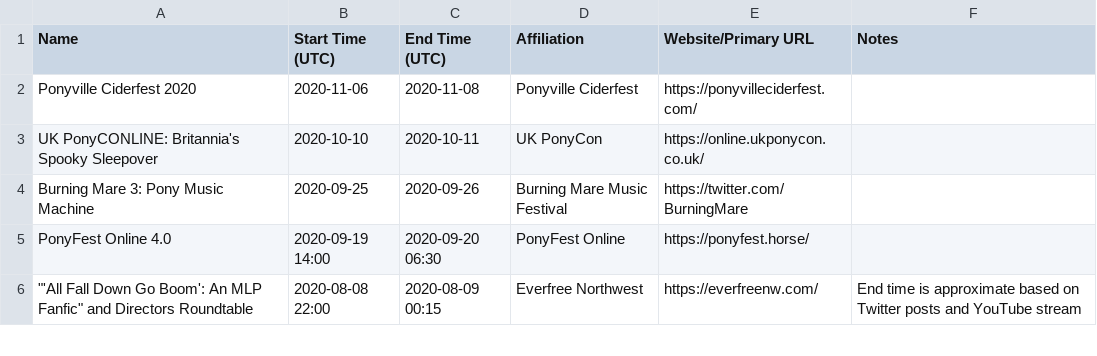
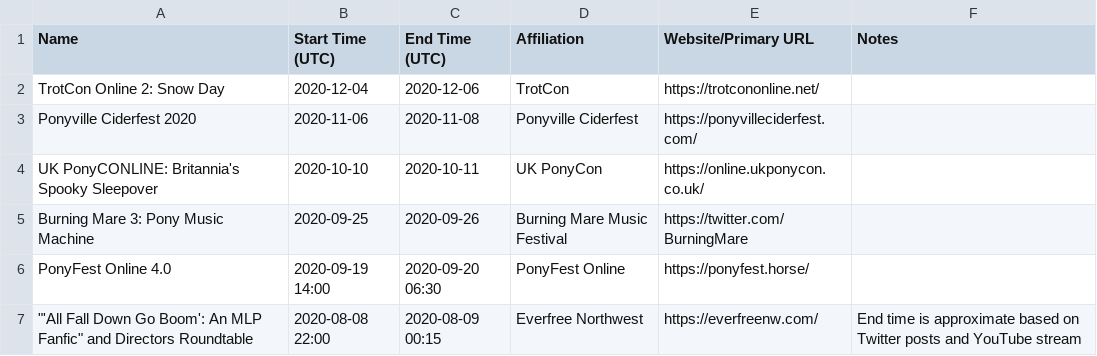
Before and after one commit to jack126guy/online-pony-events-covid-19, a CSV file: Events.csv, drawn as a sheet; only a part is shown.

Commit message:
Add TrotCon Online 2

```diff
--- a/Events.csv
+++ b/Events.csv
@@ -1,2 +1,3 @@
 Name,Start Time (UTC),End Time (UTC),Affiliation,Website/Primary URL,Notes
+TrotCon Online 2: Snow Day,2020-12-04,2020-12-06,TrotCon,https://trotcononline.net/,
 Ponyville Ciderfest 2020,2020-11-06,2020-11-08,Ponyville Ciderfest,https://ponyvilleciderfest.com/,
```
